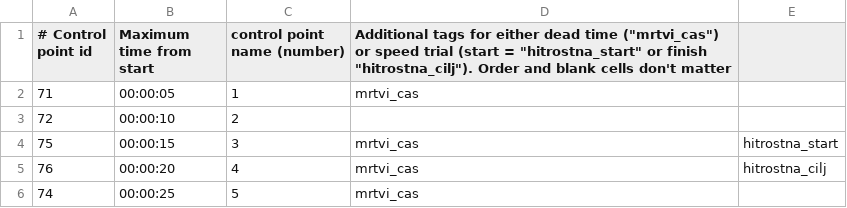
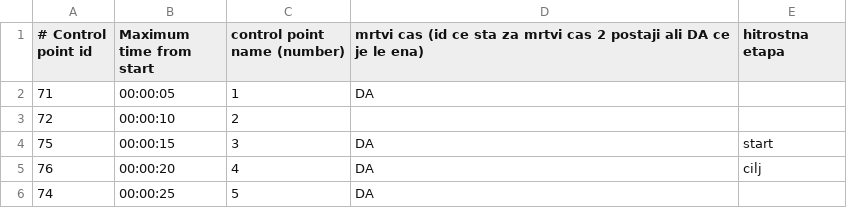
Before and after one commit to mrgulin/SPORTident_casovnica, a CSV file: test_system/200.csv, drawn as a sheet.

```diff
--- a/test_system/200.csv
+++ b/test_system/200.csv
@@ -1,6 +1,6 @@
-# Control point id,Maximum time from start,control point name (number),"Additional tags for either dead time (""mrtvi_cas"") or speed trial (start = ""hitrostna_start"" or finish ""hitrostna_cilj""). Order and blank cells don't matter",
-71,00:00:05,1,mrtvi_cas,
+# Control point id,Maximum time from start,control point name (number),mrtvi cas (id ce sta za mrtvi cas 2 postaji ali DA ce je le ena),hitrostna etapa
+71,00:00:05,1,DA,
 72,00:00:10,2,,
-75,00:00:15,3,mrtvi_cas,hitrostna_start
-76,00:00:20,4,mrtvi_cas,hitrostna_cilj
-74,00:00:25,5,mrtvi_cas,
+75,00:00:15,3,DA,start
+76,00:00:20,4,DA,cilj
+74,00:00:25,5,DA,
```
Also changed, not shown: test_system/100.csv, 1 other file.
